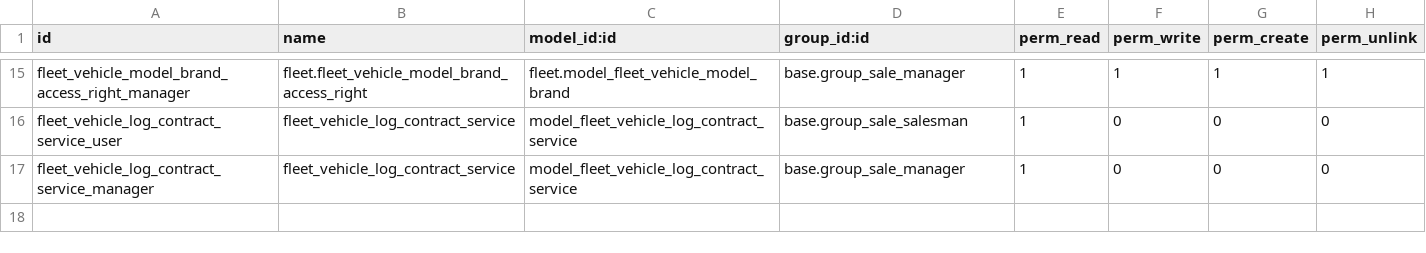
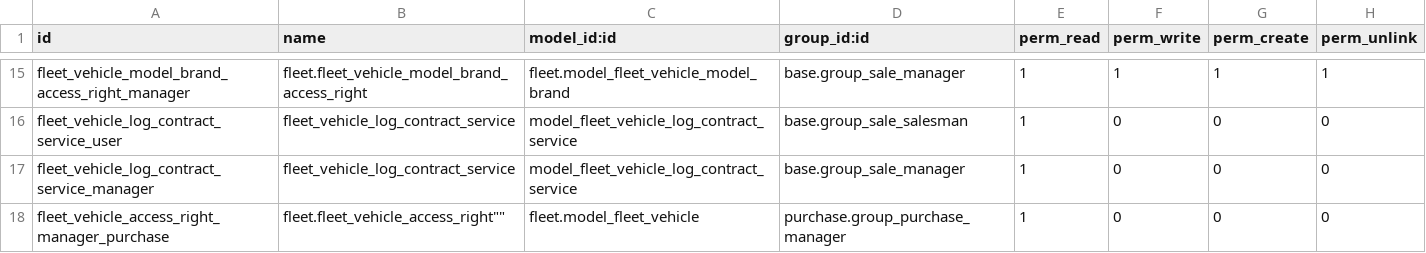
Before and after one commit to edanpiro/automotriz, a CSV file: security/ir.model.access.csv, drawn as a sheet; only a part is shown, gaps mark what is left out.

Commit message:
agregando permisos de crear proveedores a compras manager

```diff
--- a/security/ir.model.access.csv
+++ b/security/ir.model.access.csv
@@ -17 +17,2 @@ fleet_vehicle_log_contract_service_user,fleet_vehicle_log_contract_service,model
 fleet_vehicle_log_contract_service_manager,fleet_vehicle_log_contract_service,model_fleet_vehicle_log_contract_service,base.group_sale_manager,1,0,0,0
+fleet_vehicle_access_right_manager_purchase,fleet.fleet_vehicle_access_right"",fleet.model_fleet_vehicle,purchase.group_purchase_manager,1,0,0,0
```
